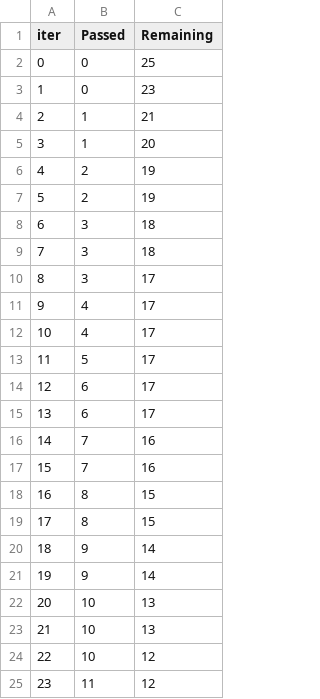
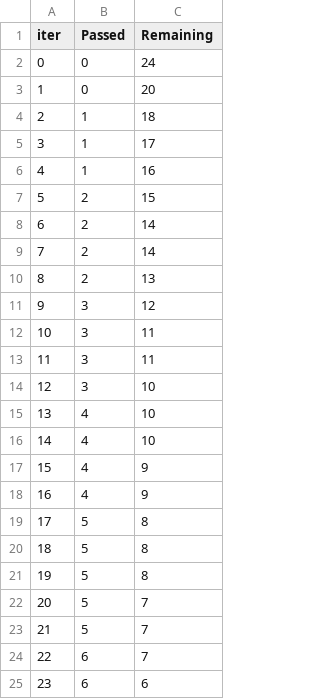
Before and after one commit to Drodr10/AgriCredit, a TSV file: backend/app/ml/catboost_info/time_left.tsv, drawn as a sheet; only a part is shown; the diff covers the shown part only.

```diff
--- a/backend/app/ml/catboost_info/time_left.tsv
+++ b/backend/app/ml/catboost_info/time_left.tsv
@@ -1,25 +1,25 @@
 iter	Passed	Remaining
-0	0	25
-1	0	23
-2	1	21
-3	1	20
-4	2	19
-5	2	19
-6	3	18
-7	3	18
-8	3	17
-9	4	17
-10	4	17
-11	5	17
-12	6	17
-13	6	17
-14	7	16
-15	7	16
-16	8	15
-17	8	15
-18	9	14
-19	9	14
-20	10	13
-21	10	13
-22	10	12
-23	11	12
+0	0	24
+1	0	20
+2	1	18
+3	1	17
+4	1	16
+5	2	15
+6	2	14
+7	2	14
+8	2	13
+9	3	12
+10	3	11
+11	3	11
+12	3	10
+13	4	10
+14	4	10
+15	4	9
+16	4	9
+17	5	8
+18	5	8
+19	5	8
+20	5	7
+21	5	7
+22	6	7
+23	6	6
```
Also changed, not shown: 48 edited cells elsewhere in this file, 23 other files.
